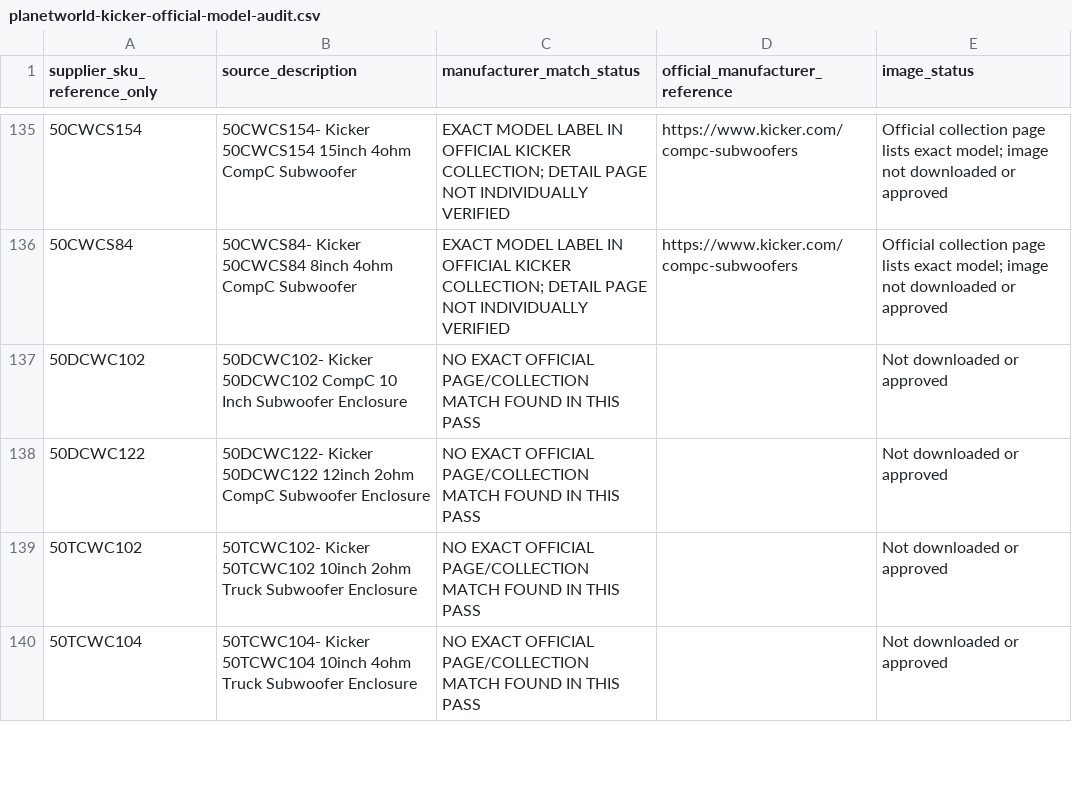
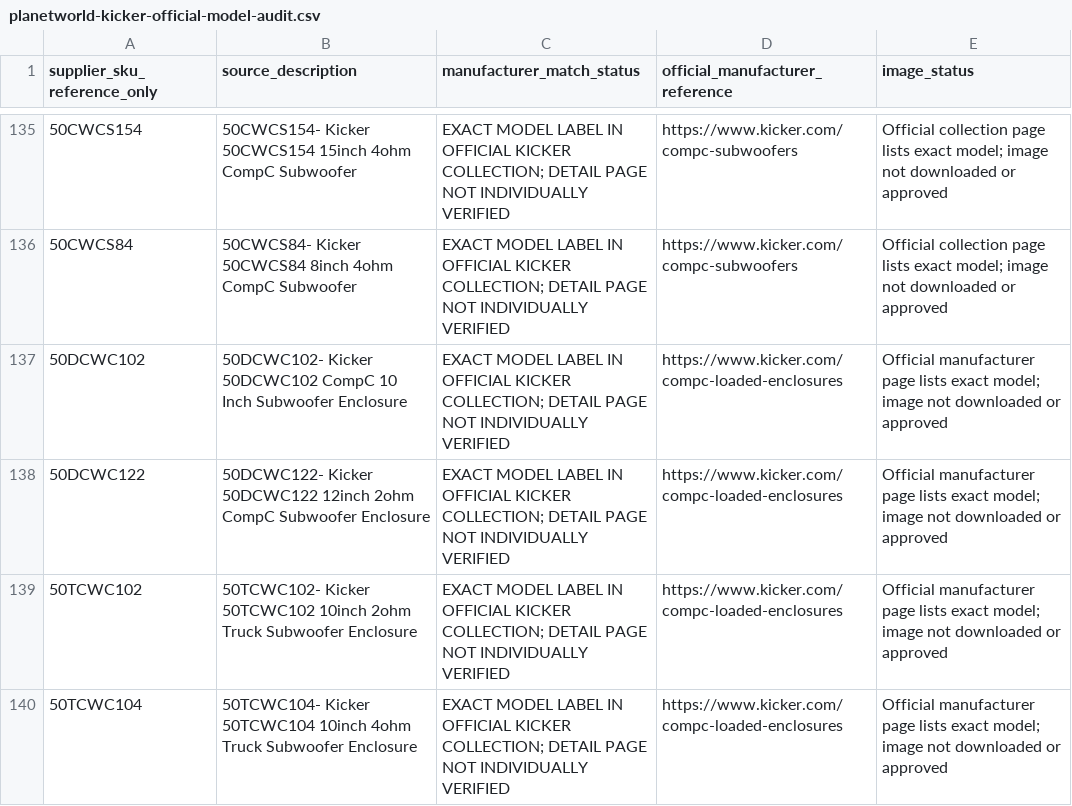
Before and after one commit to getwiredautoworx-max/get-wired-autoworx-store, a CSV file: catalogue-review/planetworld-kicker-official-model-audit.csv, drawn as a sheet; only a part is shown, gaps mark what is left out; the diff covers the shown part only.

Commit message:
catalogue: add verified Kicker powersports and subwoofer models

```diff
--- a/catalogue-review/planetworld-kicker-official-model-audit.csv
+++ b/catalogue-review/planetworld-kicker-official-model-audit.csv
@@ -136,5 +136,5 @@
 "50CWCS84","50CWCS84- Kicker 50CWCS84 8inch 4ohm CompC Subwoofer","EXACT MODEL LABEL IN OFFICIAL KICKER COLLECTION; DETAIL PAGE NOT INDIVIDUALLY VERIFIED","https://www.kicker.com/compc-subwoofers","Official collection page lists exact model; image not downloaded or approved"
-"50DCWC102","50DCWC102- Kicker 50DCWC102 CompC 10 Inch Subwoofer Enclosure","NO EXACT OFFICIAL PAGE/COLLECTION MATCH FOUND IN THIS PASS","","Not downloaded or approved"
-"50DCWC122","50DCWC122- Kicker 50DCWC122 12inch 2ohm CompC Subwoofer Enclosure","NO EXACT OFFICIAL PAGE/COLLECTION MATCH FOUND IN THIS PASS","","Not downloaded or approved"
-"50TCWC102","50TCWC102- Kicker 50TCWC102 10inch 2ohm Truck Subwoofer Enclosure","NO EXACT OFFICIAL PAGE/COLLECTION MATCH FOUND IN THIS PASS","","Not downloaded or approved"
-"50TCWC104","50TCWC104- Kicker 50TCWC104 10inch 4ohm Truck Subwoofer Enclosure","NO EXACT OFFICIAL PAGE/COLLECTION MATCH FOUND IN THIS PASS","","Not downloaded or approved"
+"50DCWC102","50DCWC102- Kicker 50DCWC102 CompC 10 Inch Subwoofer Enclosure","EXACT MODEL LABEL IN OFFICIAL KICKER COLLECTION; DETAIL PAGE NOT INDIVIDUALLY VERIFIED","https://www.kicker.com/compc-loaded-enclosures","Official manufacturer page lists exact model; image not downloaded or approved"
+"50DCWC122","50DCWC122- Kicker 50DCWC122 12inch 2ohm CompC Subwoofer Enclosure","EXACT MODEL LABEL IN OFFICIAL KICKER COLLECTION; DETAIL PAGE NOT INDIVIDUALLY VERIFIED","https://www.kicker.com/compc-loaded-enclosures","Official manufacturer page lists exact model; image not downloaded or approved"
+"50TCWC102","50TCWC102- Kicker 50TCWC102 10inch 2ohm Truck Subwoofer Enclosure","EXACT MODEL LABEL IN OFFICIAL KICKER COLLECTION; DETAIL PAGE NOT INDIVIDUALLY VERIFIED","https://www.kicker.com/compc-loaded-enclosures","Official manufacturer page lists exact model; image not downloaded or approved"
+"50TCWC104","50TCWC104- Kicker 50TCWC104 10inch 4ohm Truck Subwoofer Enclosure","EXACT MODEL LABEL IN OFFICIAL KICKER COLLECTION; DETAIL PAGE NOT INDIVIDUALLY VERIFIED","https://www.kicker.com/compc-loaded-enclosures","Official manufacturer page lists exact model; image not downloaded or approved"
```
Also changed, not shown: 33 edited cells elsewhere in this file.
